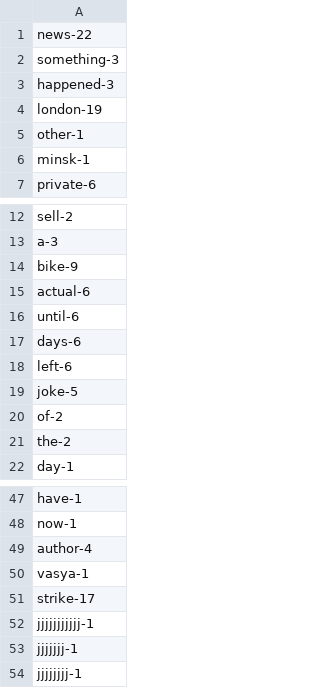
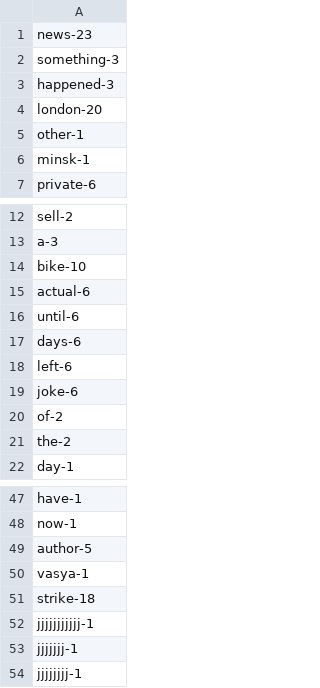
Before and after one commit to Berezovaya/python_for_dq, a CSV file: wordcount.csv, drawn as a sheet; only a part is shown, gaps mark what is left out.

```diff
--- a/wordcount.csv
+++ b/wordcount.csv
@@ -1,5 +1,5 @@
-news-22
+news-23
 something-3
 happened-3
-london-19
+london-20
 other-1
@@ -13,3 +13,3 @@ sell-2
 a-3
-bike-9
+bike-10
 actual-6
@@ -18,3 +18,3 @@ days-6
 left-6
-joke-5
+joke-6
 of-2
@@ -48,5 +48,5 @@ have-1
 now-1
-author-4
+author-5
 vasya-1
-strike-17
+strike-18
 jjjjjjjjjjj-1
```
Also changed, not shown: lettercount.csv, 5 other files.
